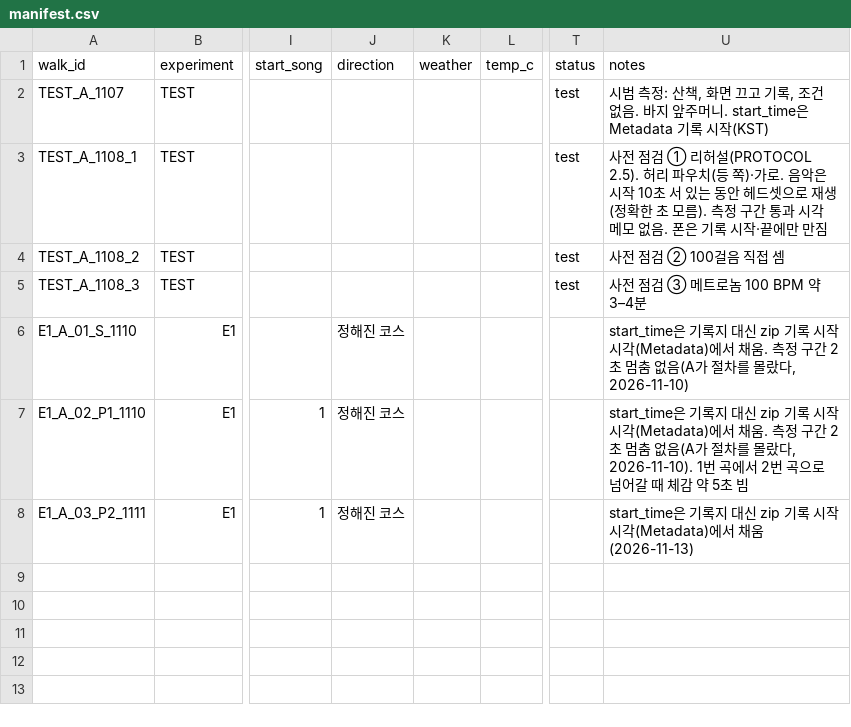
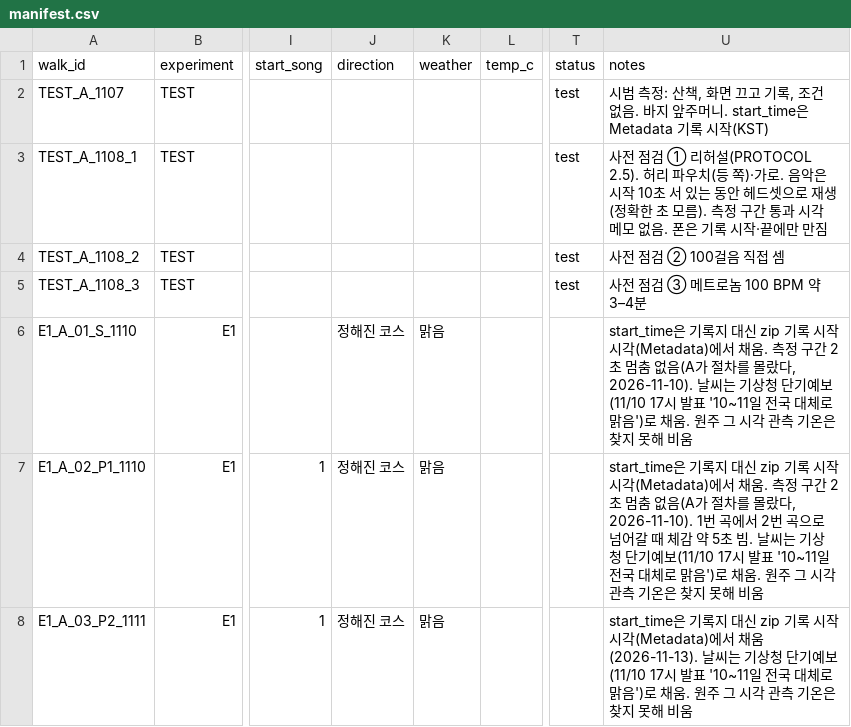
Before and after one commit to joon56/my-ultimate-playlist, a CSV file: data/manifest.csv, drawn as a sheet; only a part is shown, gaps mark what is left out; the diff names each change by its address in the sheet, - before the commit and + after, or states it on an @@ line.

```diff
--- a/data/manifest.csv
+++ b/data/manifest.csv
-K6:K8 (weather): (empty)
+K6:K8 (weather): 맑음
-U6 (notes): …몰랐다, 2026-11-10)
+U6 (notes): …몰랐다, 2026-11-10). 날씨는 기상청 단기예보(11/10 17시 발표 '10~11일 전국 대체로 맑음')로 채움. 원주 그 시각 관측 기온은 찾지 못해 비움
-U7 (notes): …5초 빔
+U7 (notes): …5초 빔. 날씨는 기상청 단기예보(11/10 17시 발표 '10~11일 전국 대체로 맑음')로 채움. 원주 그 시각 관측 기온은 찾지 못해 비움
-U8 (notes): …서 채움(2026-11-13)
+U8 (notes): …서 채움(2026-11-13). 날씨는 기상청 단기예보(11/10 17시 발표 '10~11일 전국 대체로 맑음')로 채움. 원주 그 시각 관측 기온은 찾지 못해 비움
```
Also changed, not shown: 2 other files.
